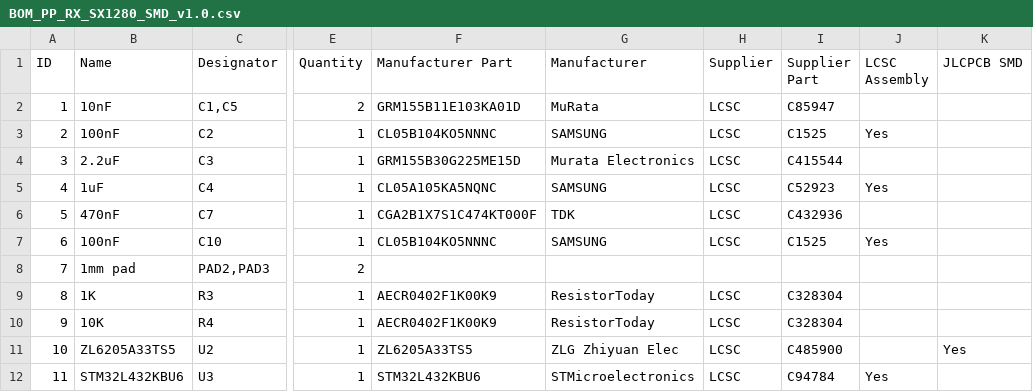
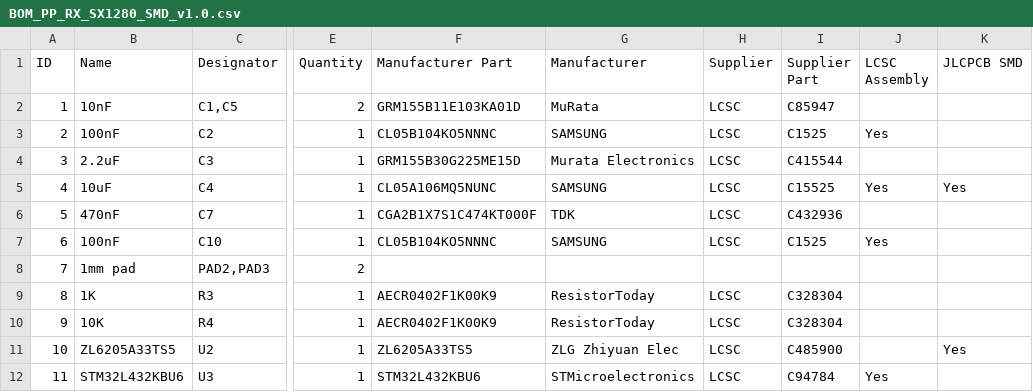
Before and after one commit to ExpressLRS/ExpressLRS, a CSV file: PCB/2400MHz/RX_PP/BOM_PP_RX_SX1280_SMD_v1.0.csv, drawn as a sheet; only a part is shown, gaps mark what is left out; the diff names each change by its address in the sheet, - before the commit and + after, or states it on an @@ line.

```diff
--- a/PCB/2400MHz/RX_PP/BOM_PP_RX_SX1280_SMD_v1.0.csv
+++ b/PCB/2400MHz/RX_PP/BOM_PP_RX_SX1280_SMD_v1.0.csv
-B5 (Name): 1uF
+B5 (Name): 10uF
-F5 (Manufacturer Part): CL05A105KA5NQNC
+F5 (Manufacturer Part): CL05A106MQ5NUNC
-I5 (Supplier Part): C52923
+I5 (Supplier Part): C15525
-K5 (JLCPCB SMD): (empty)
+K5 (JLCPCB SMD): Yes
```
Also changed, not shown: PCB/2400MHz/RX_PP/PickAndPlace_PP_RX_SX1280_SMD_v1.0.csv, 2 other files.
